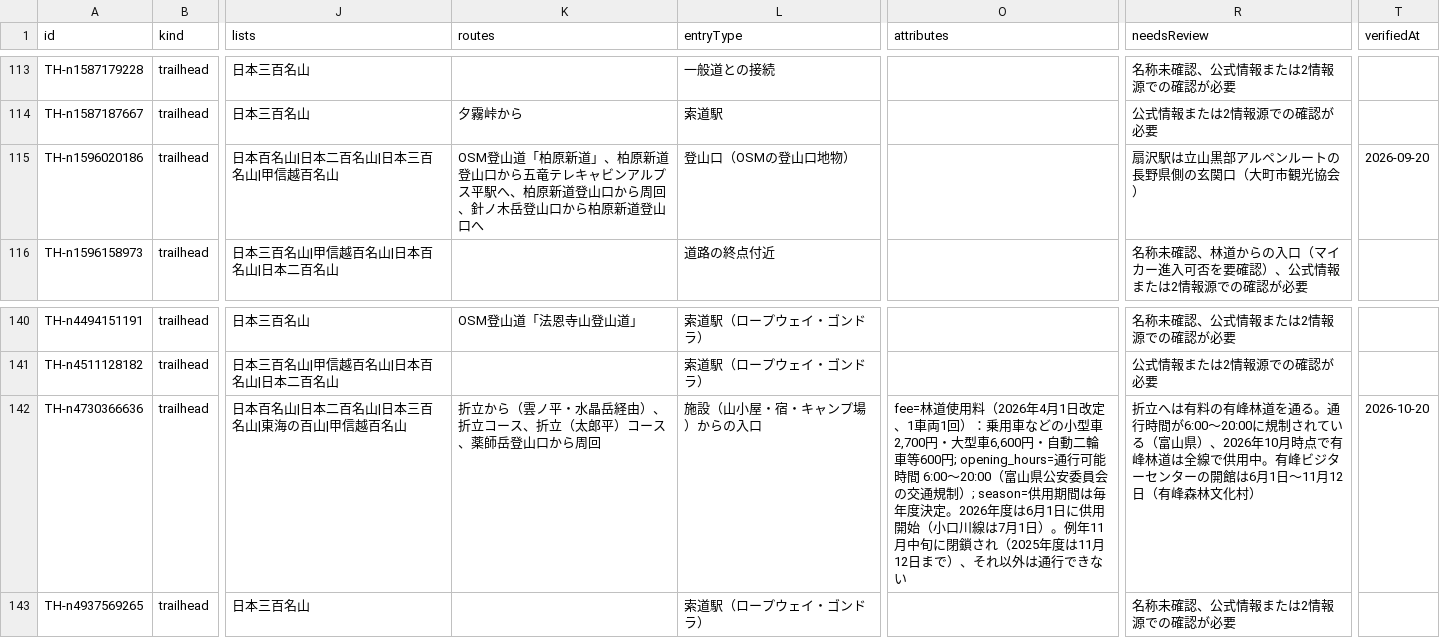
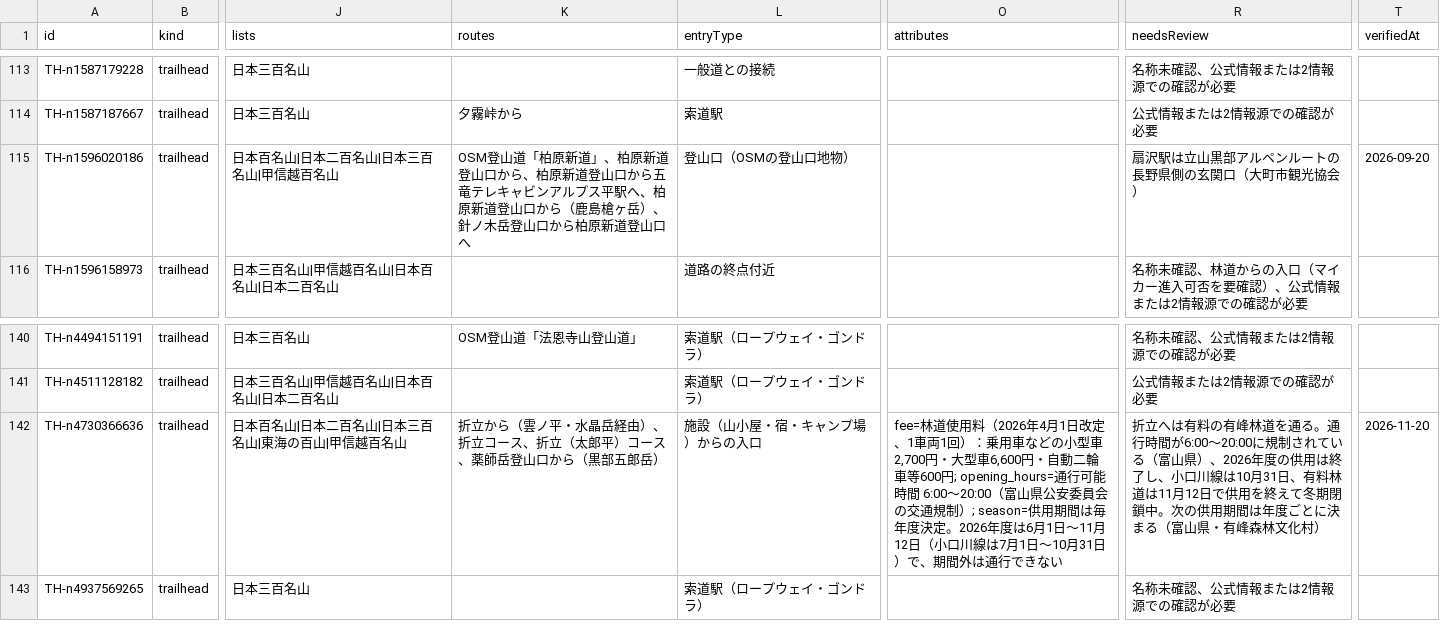
Before and after one commit to frontax/ios-app-docs, a CSV file: trailheads/data/北陸.csv, drawn as a sheet; only a part is shown, gaps mark what is left out; the diff names each change by its address in the sheet, - before the commit and + after, or states it on an @@ line.

```diff
--- a/trailheads/data/北陸.csv
+++ b/trailheads/data/北陸.csv
-K115 (routes): …山口から五竜テレキャビンアルプス平駅へ、柏原新道登山口から周回、針ノ木…
+K115 (routes): …山口から、柏原新道登山口から五竜テレキャビンアルプス平駅へ、柏原新道登山口から（鹿島槍ヶ岳）、針ノ木…
-K142 (routes): …山口から周回
+K142 (routes): …山口から（黒部五郎岳）
-O142 (attributes): …6月1日に供用開始（小口川線は7月1日）。例年11月中旬に閉鎖され（2025年度は11月12日まで）、それ以外は通行…
+O142 (attributes): …6月1日〜11月12日（小口川線は7月1日〜10月31日）で、期間外は通行…
-R142 (needsReview): …）、2026年10月時点で有峰林道は全線で供用中。有峰ビジターセンターの開館は6月1日〜11月12日（有峰森林…
+R142 (needsReview): …）、2026年度の供用は終了し、小口川線は10月31日、有料林道は11月12日で供用を終えて冬期閉鎖中。次の供用期間は年度ごとに決まる（富山県・有峰森林…
-T142 (verifiedAt): 2026-10-20
+T142 (verifiedAt): 2026-11-20
```
Also changed, not shown: trailheads/data/中国.csv, trailheads/data/北海道.csv, 21 other files.
